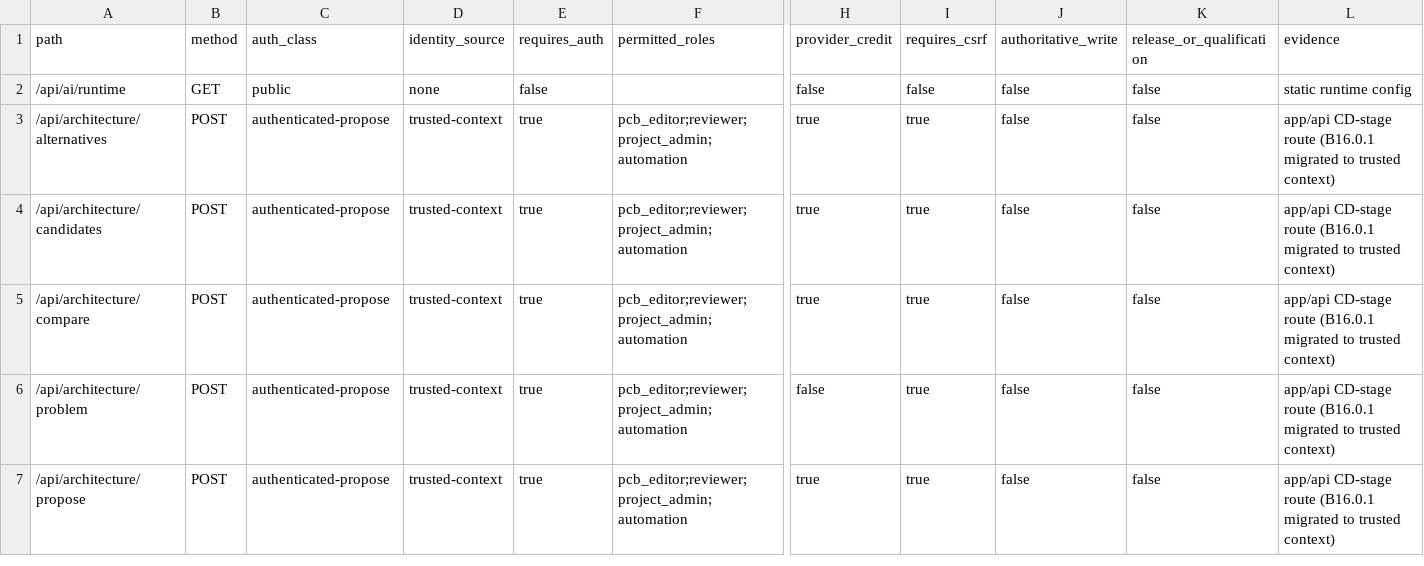
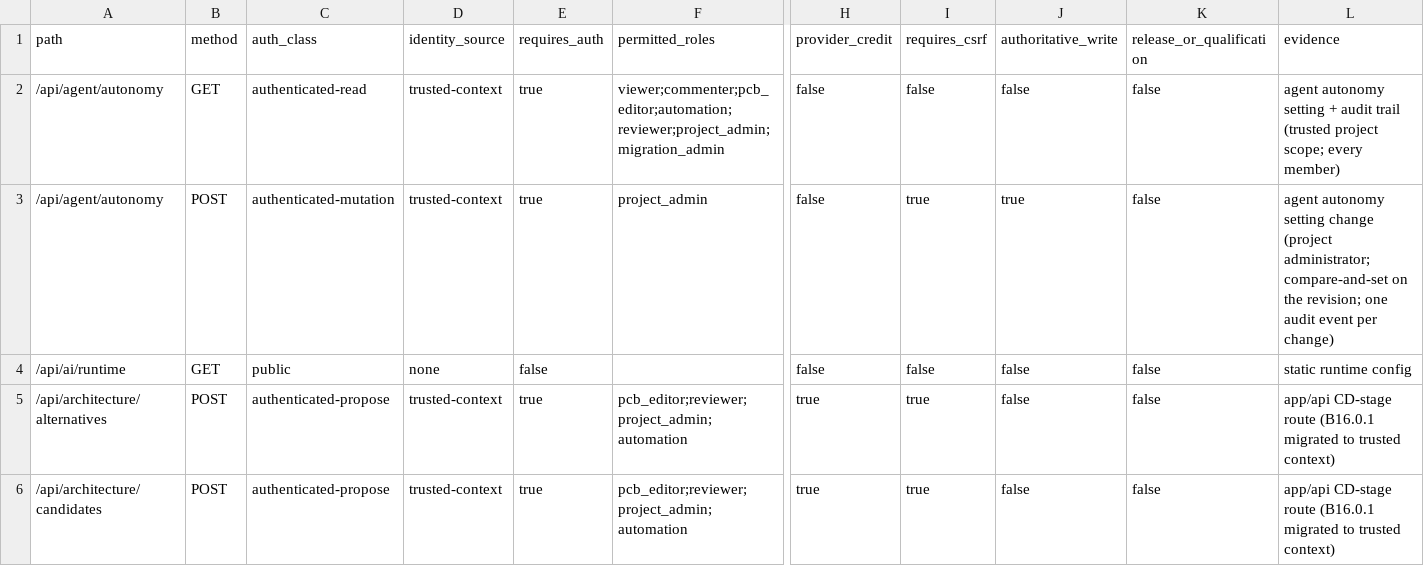
Before and after one commit to dantdani/sirkit-edit, a CSV file: artifacts/ai-control-plane-b16-0-1/exact-route-authorization-policy.csv, drawn as a sheet; only a part is shown, gaps mark what is left out; the shorter side is filled out with more unchanged rows; rows hold the shown columns only; the diff names each change by its address in the sheet, - before the commit and + after, or states it on an @@ line.

```diff
--- a/artifacts/ai-control-plane-b16-0-1/exact-route-authorization-policy.csv
+++ b/artifacts/ai-control-plane-b16-0-1/exact-route-authorization-policy.csv
+row 2: /api/agent/autonomy | GET | authenticated-read | trusted-context | true | viewer;commenter;pcb_editor;automation;reviewer;project_admin;migration_admin | false | false | false | false | agent autonomy setting + audit trail (trusted project scope; every member)
+row 3: /api/agent/autonomy | POST | authenticated-mutation | trusted-context | true | project_admin | false | true | true | false | agent autonomy setting change (project administrator; compare-and-set on the revision; one audit event per change)
```
Also changed, not shown: artifacts/ai-control-plane-b01/ui-command-toolability-matrix.csv, artifacts/ai-control-plane-b16-0-2/route-data-and-resource-classification.csv, 18 other files.
